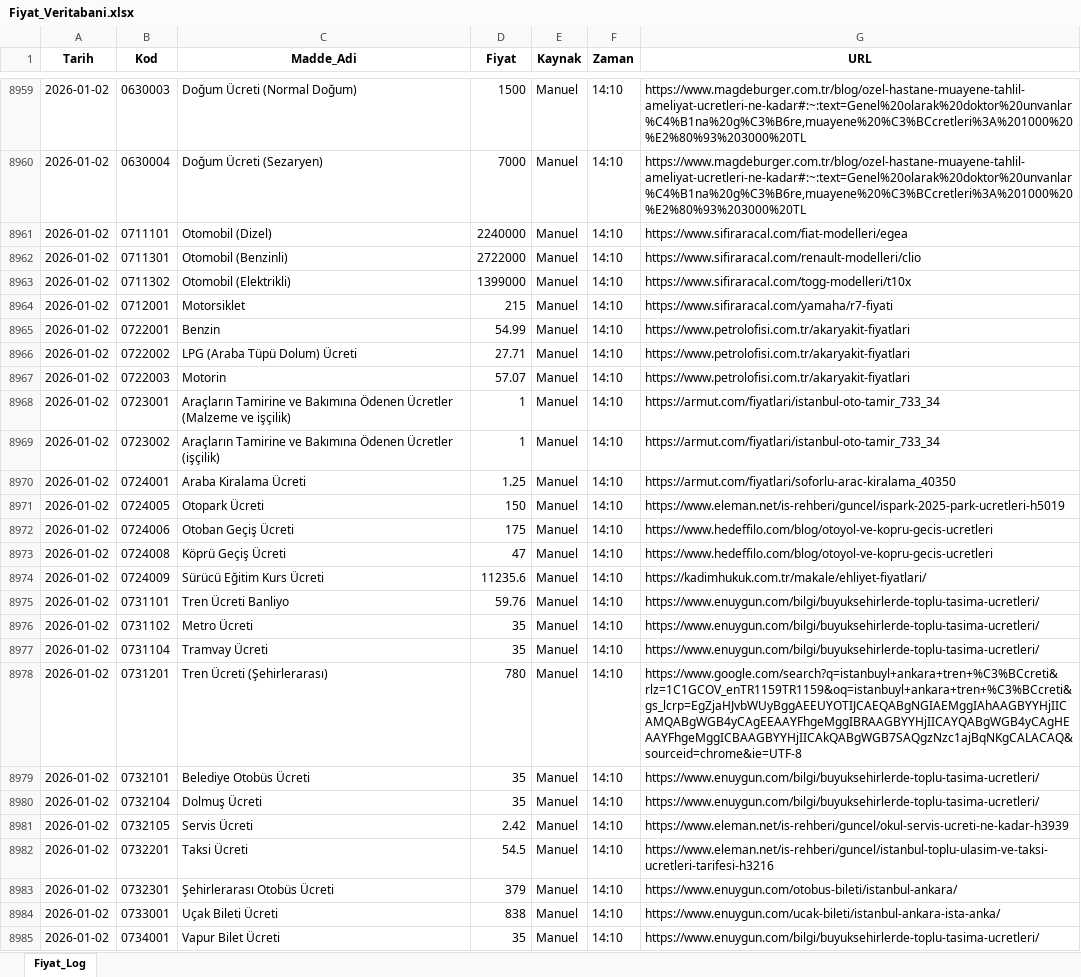
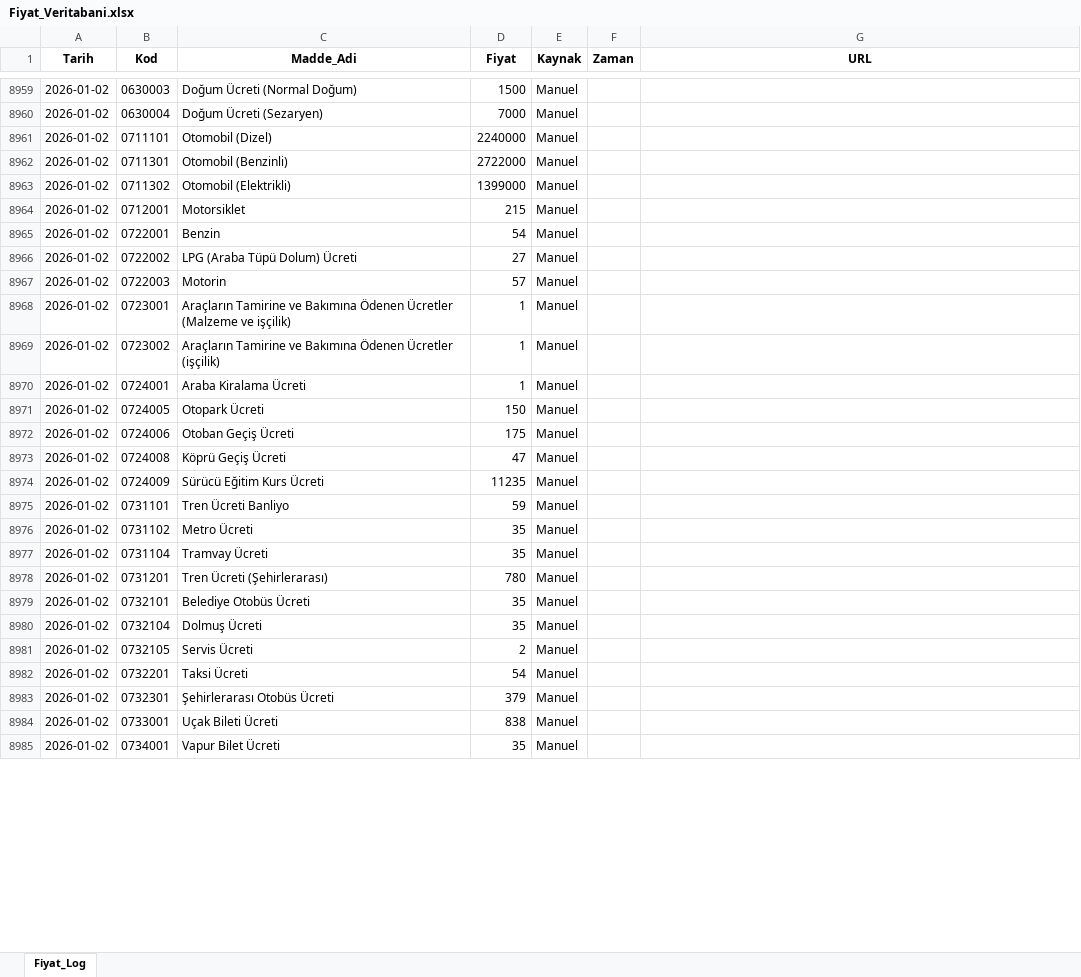
Before and after one commit to fatiharslan21/Enflasyon-Panel-Deneme, an Excel workbook: Fiyat_Veritabani.xlsx, sheet Fiyat_Log, drawn as a sheet; only a part is shown, gaps mark what is left out; values as stored, in another font and other column widths than the file's, no borders; the diff covers the shown part only; the diff names each change by its address in the sheet, - before the commit and + after, or states it on an @@ line.

```diff
--- a/Fiyat_Veritabani.xlsx (sheet Fiyat_Log)
+++ b/Fiyat_Veritabani.xlsx (sheet Fiyat_Log)
-F8959:F8985 (Zaman): 14:10
+F8959:F8985 (Zaman): (empty)
-G8959:G8960 (URL): https://www.magdeburger.com.tr/blog/ozel-hastane-muayene-tahlil-ameliyat-ucretleri-ne-kadar#:~:text=Genel%20olarak%20doktor%20unvanlar%C4%B1na%20g%C3%B6re,muayene%20%C3%BCcretleri%3A%201000%20%E2%80%93%203000%20TL
+G8959:G8960 (URL): (empty)
-G8961 (URL): https://www.sifiraracal.com/fiat-modelleri/egea
+G8961 (URL): (empty)
-G8962 (URL): https://www.sifiraracal.com/renault-modelleri/clio
+G8962 (URL): (empty)
-G8963 (URL): https://www.sifiraracal.com/togg-modelleri/t10x
+G8963 (URL): (empty)
-G8964 (URL): https://www.sifiraracal.com/yamaha/r7-fiyati
+G8964 (URL): (empty)
-D8965 (Fiyat): 54.99
+D8965 (Fiyat): 54
-G8965:G8967 (URL): https://www.petrolofisi.com.tr/akaryakit-fiyatlari
+G8965:G8967 (URL): (empty)
-D8966 (Fiyat): 27.71
+D8966 (Fiyat): 27
-D8967 (Fiyat): 57.07
+D8967 (Fiyat): 57
-G8968:G8969 (URL): https://armut.com/fiyatlari/istanbul-oto-tamir_733_34
+G8968:G8969 (URL): (empty)
-D8970 (Fiyat): 1.25
+D8970 (Fiyat): 1
-G8970 (URL): https://armut.com/fiyatlari/soforlu-arac-kiralama_40350
+G8970 (URL): (empty)
-G8971 (URL): https://www.eleman.net/is-rehberi/guncel/ispark-2025-park-ucretleri-h5019
+G8971 (URL): (empty)
-G8972:G8973 (URL): https://www.hedeffilo.com/blog/otoyol-ve-kopru-gecis-ucretleri
+G8972:G8973 (URL): (empty)
-D8974 (Fiyat): 11235.6
+D8974 (Fiyat): 11235
-G8974 (URL): https://kadimhukuk.com.tr/makale/ehliyet-fiyatlari/
+G8974 (URL): (empty)
-D8975 (Fiyat): 59.76
+D8975 (Fiyat): 59
-G8975:G8977 (URL): https://www.enuygun.com/bilgi/buyuksehirlerde-toplu-tasima-ucretleri/
+G8975:G8977 (URL): (empty)
-G8978 (URL): https://www.google.com/search?q=istanbuyl+ankara+tren+%C3%BCcreti&rlz=1C1GCOV_enTR1159TR1159&oq=istanbuyl+ankara+tren+%C3%BCcreti&gs_lcrp=EgZjaHJvbWUyBggAEEUYOTIJCAEQABgNGIAEMggIAhAAGBYYHjIICAMQABgWGB4yCAgEEAAYFhgeMggIBRAAGBYYHjIICAYQABgWGB4yCAgHEAAYFhgeMggICBAAGBYYHjIICAkQABgWGB7SAQgzNzc1ajBqNKgCALACAQ&sourceid=chrome&ie=UTF-8
+G8978 (URL): (empty)
-G8979:G8980 (URL): https://www.enuygun.com/bilgi/buyuksehirlerde-toplu-tasima-ucretleri/
+G8979:G8980 (URL): (empty)
-D8981 (Fiyat): 2.42
+D8981 (Fiyat): 2
-G8981 (URL): https://www.eleman.net/is-rehberi/guncel/okul-servis-ucreti-ne-kadar-h3939
+G8981 (URL): (empty)
-D8982 (Fiyat): 54.5
+D8982 (Fiyat): 54
-G8982 (URL): https://www.eleman.net/is-rehberi/guncel/istanbul-toplu-ulasim-ve-taksi-ucretleri-tarifesi-h3216
+G8982 (URL): (empty)
-G8983 (URL): https://www.enuygun.com/otobus-bileti/istanbul-ankara/
+G8983 (URL): (empty)
-G8984 (URL): https://www.enuygun.com/ucak-bileti/istanbul-ankara-ista-anka/
+G8984 (URL): (empty)
-G8985 (URL): https://www.enuygun.com/bilgi/buyuksehirlerde-toplu-tasima-ucretleri/
+G8985 (URL): (empty)
```
Also changed, not shown: 840 edited cells elsewhere in this sheet.
